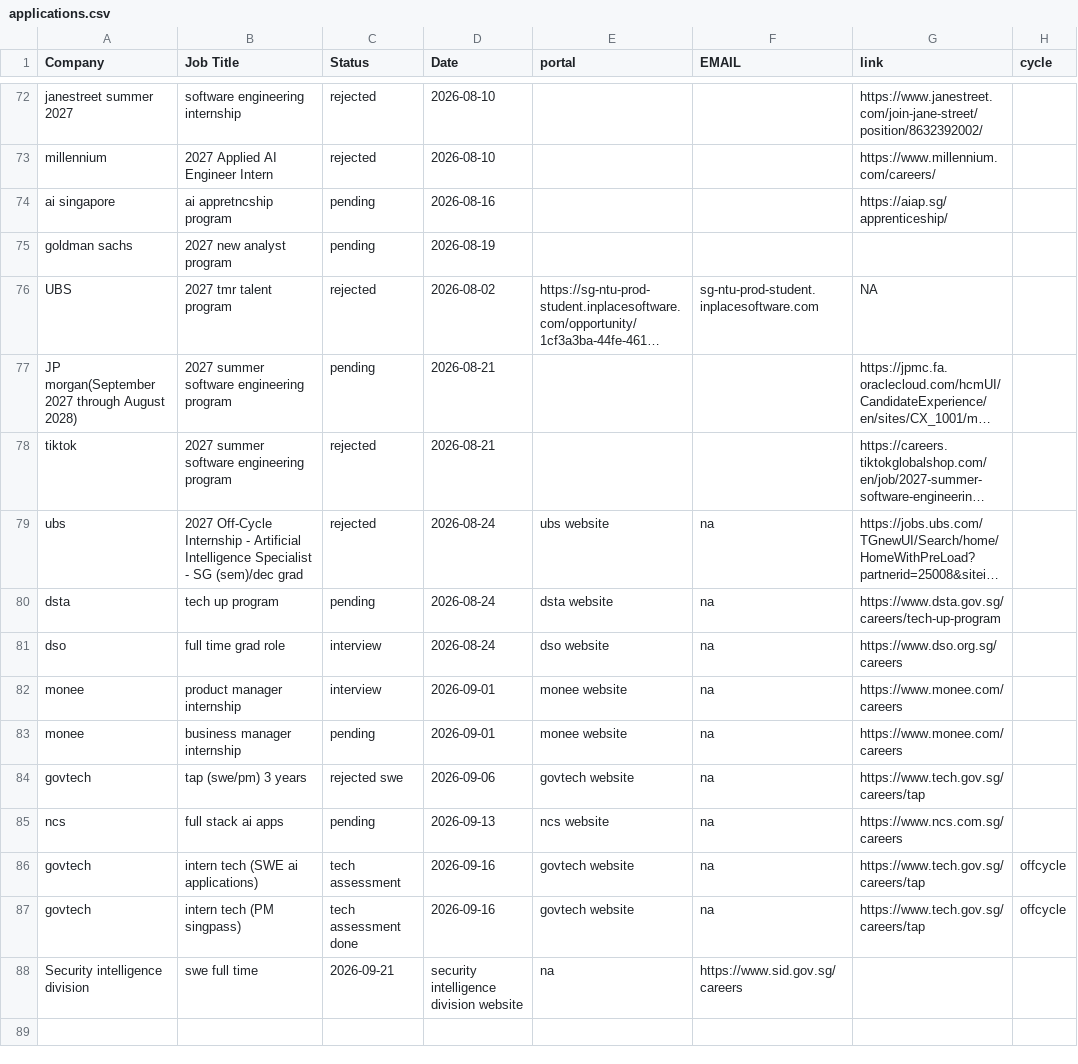
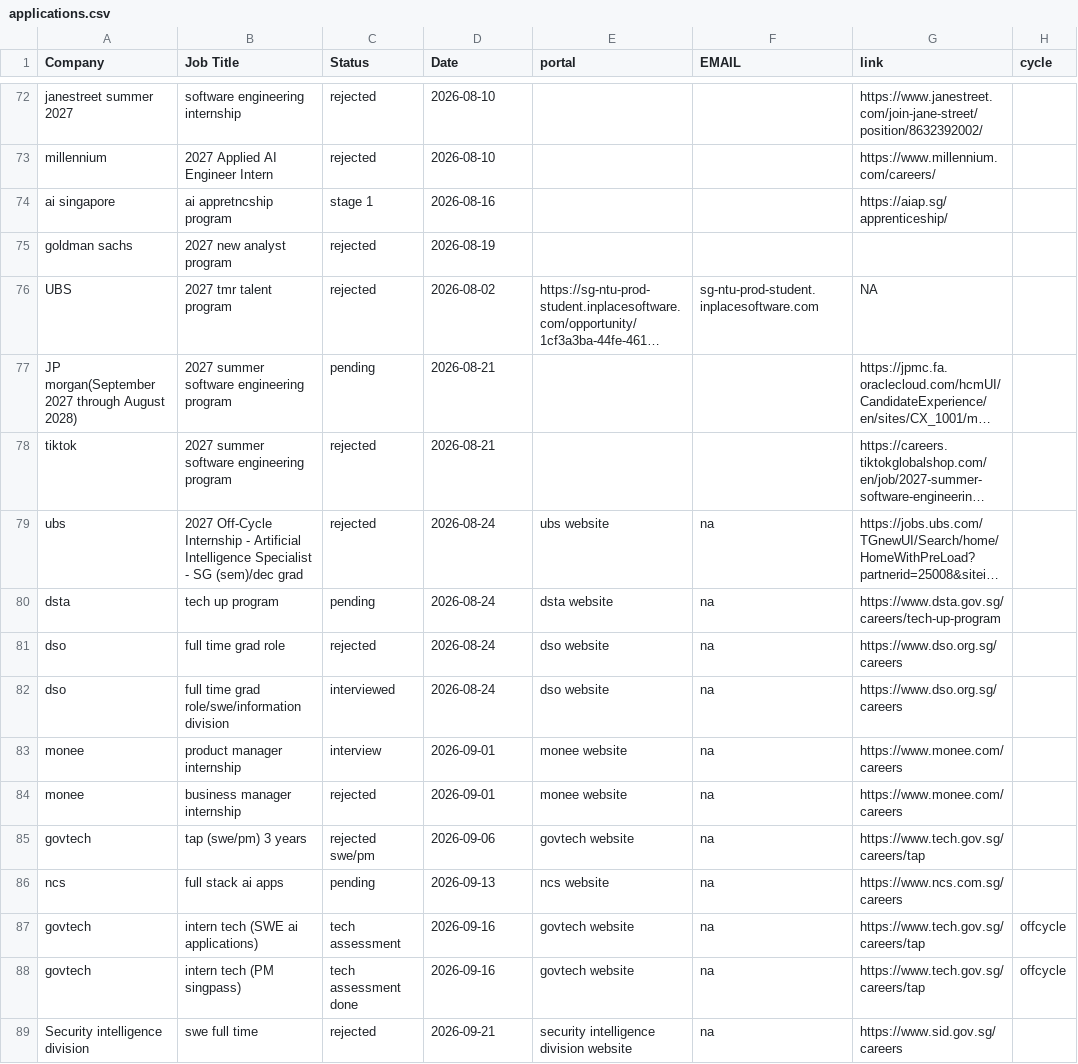
Before and after one commit to Zerius7733/Email-Generator-Extension, a CSV file: applications.csv, drawn as a sheet; only a part is shown, gaps mark what is left out; long unchanged cells end in …; removed rows and columns are numbered as before the commit, all else as after; the diff names each change by its address in the sheet, - before the commit and + after, or states it on an @@ line.

Commit message:
Update applications.csv

```diff
--- a/applications.csv
+++ b/applications.csv
-C74 (Status): pending
+C74 (Status): stage 1
-C75 (Status): pending
+C75 (Status): rejected
-C81 (Status): interview
+C81 (Status): rejected
+row 82: dso | full time grad role/swe/information division | interviewed | 2026-08-24 | dso website | na | https://www.dso.org.sg/careers
-C84 (Status): pending
+C84 (Status): rejected
-C85 (Status): rejected swe
+C85 (Status): rejected swe/pm
-row 88: Security intelligence division | swe full time | 2026-09-21 | security intelligence division website | na | https://www.sid.gov.sg/careers
+row 89: Security intelligence division | swe full time | rejected | 2026-09-21 | security intelligence division website | na | https://www.sid.gov.sg/careers
```
